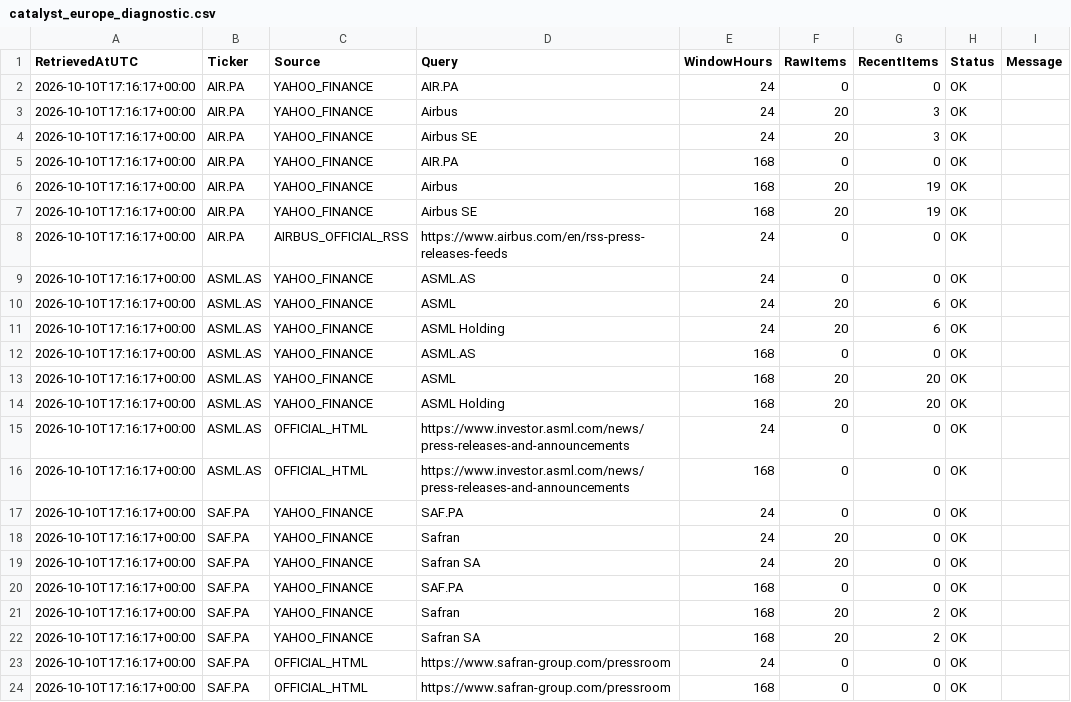
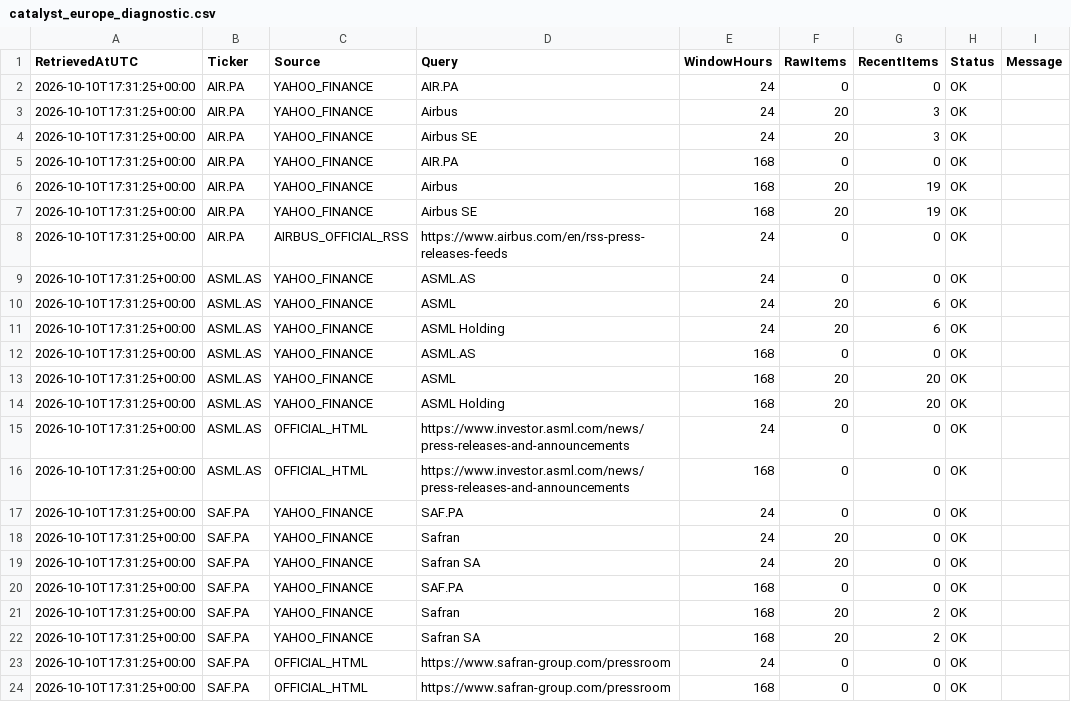
Before and after one commit to Thameur95/investment-assistant, a CSV file: historical_lab/reports/catalyst_europe_diagnostic.csv, drawn as a sheet.

```diff
--- a/historical_lab/reports/catalyst_europe_diagnostic.csv
+++ b/historical_lab/reports/catalyst_europe_diagnostic.csv
@@ -1,24 +1,24 @@
 RetrievedAtUTC,Ticker,Source,Query,WindowHours,RawItems,RecentItems,Status,Message
-2026-10-10T17:16:17+00:00,AIR.PA,YAHOO_FINANCE,AIR.PA,24,0,0,OK,
-2026-10-10T17:16:17+00:00,AIR.PA,YAHOO_FINANCE,Airbus,24,20,3,OK,
-2026-10-10T17:16:17+00:00,AIR.PA,YAHOO_FINANCE,Airbus SE,24,20,3,OK,
-2026-10-10T17:16:17+00:00,AIR.PA,YAHOO_FINANCE,AIR.PA,168,0,0,OK,
-2026-10-10T17:16:17+00:00,AIR.PA,YAHOO_FINANCE,Airbus,168,20,19,OK,
-2026-10-10T17:16:17+00:00,AIR.PA,YAHOO_FINANCE,Airbus SE,168,20,19,OK,
-2026-10-10T17:16:17+00:00,AIR.PA,AIRBUS_OFFICIAL_RSS,https://www.airbus.com/en/rss-press-releases-feeds,24,0,0,OK,
-2026-10-10T17:16:17+00:00,ASML.AS,YAHOO_FINANCE,ASML.AS,24,0,0,OK,
-2026-10-10T17:16:17+00:00,ASML.AS,YAHOO_FINANCE,ASML,24,20,6,OK,
-2026-10-10T17:16:17+00:00,ASML.AS,YAHOO_FINANCE,ASML Holding,24,20,6,OK,
-2026-10-10T17:16:17+00:00,ASML.AS,YAHOO_FINANCE,ASML.AS,168,0,0,OK,
-2026-10-10T17:16:17+00:00,ASML.AS,YAHOO_FINANCE,ASML,168,20,20,OK,
-2026-10-10T17:16:17+00:00,ASML.AS,YAHOO_FINANCE,ASML Holding,168,20,20,OK,
-2026-10-10T17:16:17+00:00,ASML.AS,OFFICIAL_HTML,https://www.investor.asml.com/news/press-releases-and-announcements,24,0,0,OK,
-2026-10-10T17:16:17+00:00,ASML.AS,OFFICIAL_HTML,https://www.investor.asml.com/news/press-releases-and-announcements,168,0,0,OK,
-2026-10-10T17:16:17+00:00,SAF.PA,YAHOO_FINANCE,SAF.PA,24,0,0,OK,
-2026-10-10T17:16:17+00:00,SAF.PA,YAHOO_FINANCE,Safran,24,20,0,OK,
-2026-10-10T17:16:17+00:00,SAF.PA,YAHOO_FINANCE,Safran SA,24,20,0,OK,
-2026-10-10T17:16:17+00:00,SAF.PA,YAHOO_FINANCE,SAF.PA,168,0,0,OK,
-2026-10-10T17:16:17+00:00,SAF.PA,YAHOO_FINANCE,Safran,168,20,2,OK,
-2026-10-10T17:16:17+00:00,SAF.PA,YAHOO_FINANCE,Safran SA,168,20,2,OK,
-2026-10-10T17:16:17+00:00,SAF.PA,OFFICIAL_HTML,https://www.safran-group.com/pressroom,24,0,0,OK,
-2026-10-10T17:16:17+00:00,SAF.PA,OFFICIAL_HTML,https://www.safran-group.com/pressroom,168,0,0,OK,
+2026-10-10T17:31:25+00:00,AIR.PA,YAHOO_FINANCE,AIR.PA,24,0,0,OK,
+2026-10-10T17:31:25+00:00,AIR.PA,YAHOO_FINANCE,Airbus,24,20,3,OK,
+2026-10-10T17:31:25+00:00,AIR.PA,YAHOO_FINANCE,Airbus SE,24,20,3,OK,
+2026-10-10T17:31:25+00:00,AIR.PA,YAHOO_FINANCE,AIR.PA,168,0,0,OK,
+2026-10-10T17:31:25+00:00,AIR.PA,YAHOO_FINANCE,Airbus,168,20,19,OK,
+2026-10-10T17:31:25+00:00,AIR.PA,YAHOO_FINANCE,Airbus SE,168,20,19,OK,
+2026-10-10T17:31:25+00:00,AIR.PA,AIRBUS_OFFICIAL_RSS,https://www.airbus.com/en/rss-press-releases-feeds,24,0,0,OK,
+2026-10-10T17:31:25+00:00,ASML.AS,YAHOO_FINANCE,ASML.AS,24,0,0,OK,
+2026-10-10T17:31:25+00:00,ASML.AS,YAHOO_FINANCE,ASML,24,20,6,OK,
+2026-10-10T17:31:25+00:00,ASML.AS,YAHOO_FINANCE,ASML Holding,24,20,6,OK,
+2026-10-10T17:31:25+00:00,ASML.AS,YAHOO_FINANCE,ASML.AS,168,0,0,OK,
+2026-10-10T17:31:25+00:00,ASML.AS,YAHOO_FINANCE,ASML,168,20,20,OK,
+2026-10-10T17:31:25+00:00,ASML.AS,YAHOO_FINANCE,ASML Holding,168,20,20,OK,
+2026-10-10T17:31:25+00:00,ASML.AS,OFFICIAL_HTML,https://www.investor.asml.com/news/press-releases-and-announcements,24,0,0,OK,
+2026-10-10T17:31:25+00:00,ASML.AS,OFFICIAL_HTML,https://www.investor.asml.com/news/press-releases-and-announcements,168,0,0,OK,
+2026-10-10T17:31:25+00:00,SAF.PA,YAHOO_FINANCE,SAF.PA,24,0,0,OK,
+2026-10-10T17:31:25+00:00,SAF.PA,YAHOO_FINANCE,Safran,24,20,0,OK,
+2026-10-10T17:31:25+00:00,SAF.PA,YAHOO_FINANCE,Safran SA,24,20,0,OK,
+2026-10-10T17:31:25+00:00,SAF.PA,YAHOO_FINANCE,SAF.PA,168,0,0,OK,
+2026-10-10T17:31:25+00:00,SAF.PA,YAHOO_FINANCE,Safran,168,20,2,OK,
+2026-10-10T17:31:25+00:00,SAF.PA,YAHOO_FINANCE,Safran SA,168,20,2,OK,
+2026-10-10T17:31:25+00:00,SAF.PA,OFFICIAL_HTML,https://www.safran-group.com/pressroom,24,0,0,OK,
+2026-10-10T17:31:25+00:00,SAF.PA,OFFICIAL_HTML,https://www.safran-group.com/pressroom,168,0,0,OK,
```
Also changed, not shown: historical_lab/reports/catalyst_events.csv, historical_lab/reports/catalyst_raw.csv, 4 other files.
